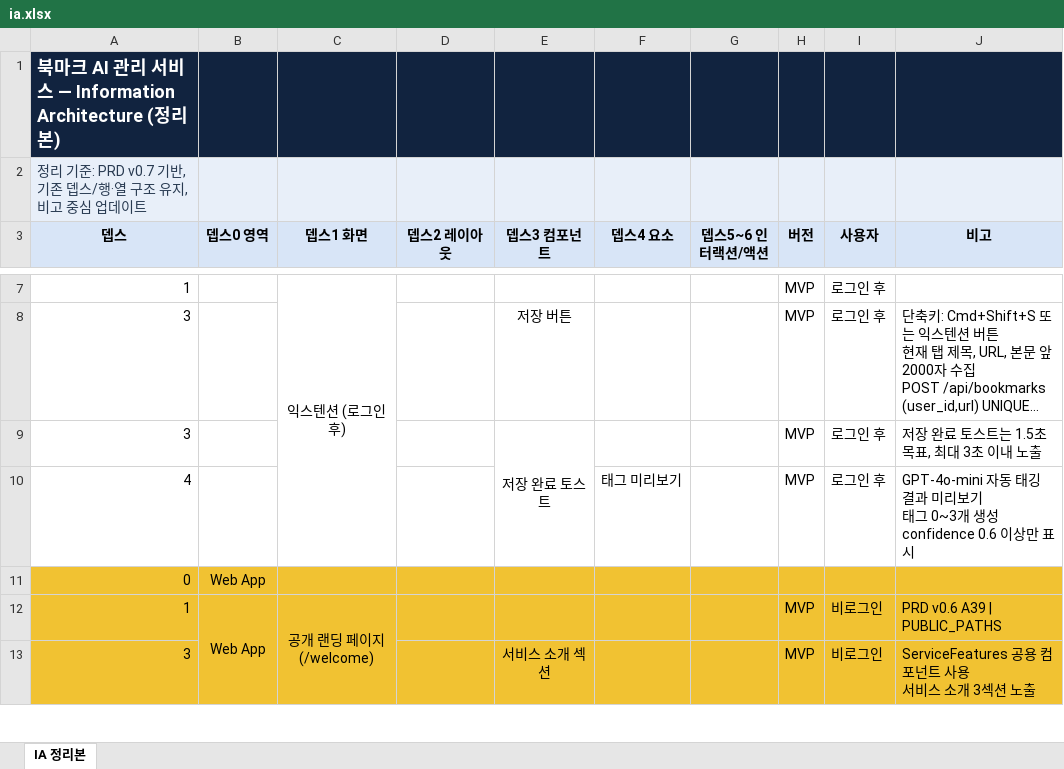
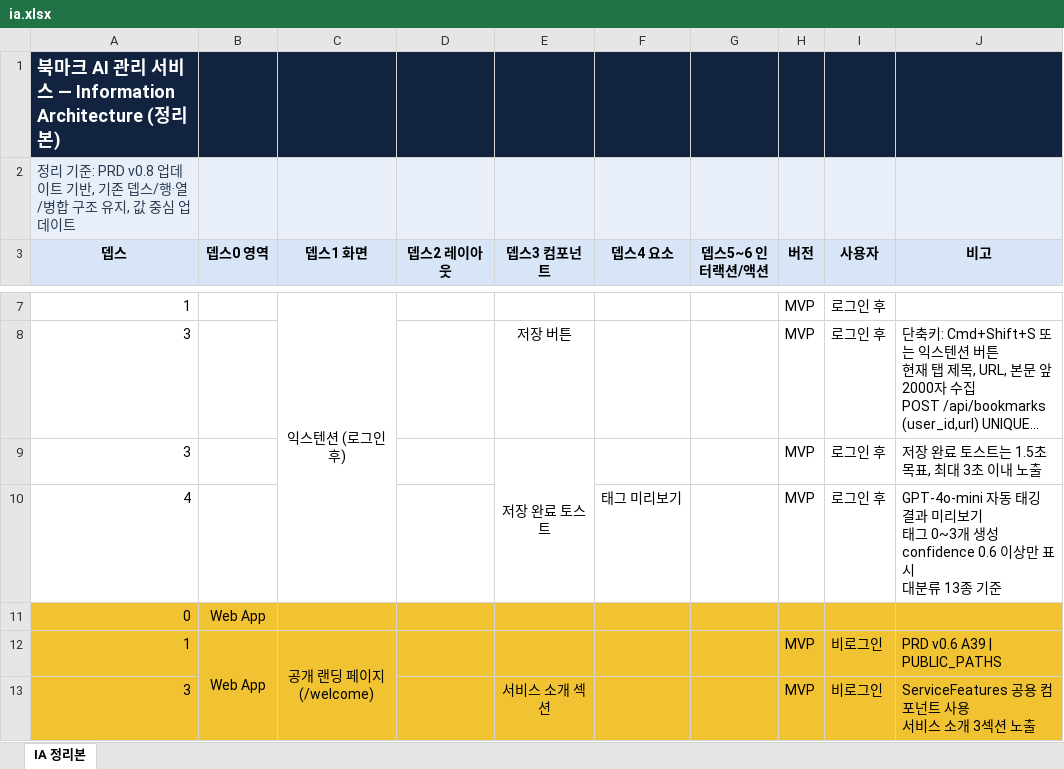
Before and after one commit to KernelAcademy-AICamp/ai-camp-7th-main-project-2teams, an Excel workbook: scripts/ia.xlsx, sheet IA 정리본, drawn as a sheet; only a part is shown, gaps mark what is left out; long unchanged cells end in …; values as stored, in another font and other column widths than the file's, no borders; charts and pictures not drawn; ↵ is a line break in a cell; the diff covers the shown part only; the diff names each change by its address in the sheet, - before the commit and + after, or states it on an @@ line.

Commit message:
docs(ia): IA 정의서 업데이트 (다이어그램·내용 보강)

```diff
--- a/scripts/ia.xlsx (sheet IA 정리본)
+++ b/scripts/ia.xlsx (sheet IA 정리본)
-A2 (뎁스): …기준: PRD v0.7 기반, 기존 뎁스/행·열 구조 유지, 비고 중심…
+A2 (뎁스): …기준: PRD v0.8 업데이트 기반, 기존 뎁스/행·열/병합 구조 유지, 값 중심…
-J10 (비고): …만 표시
+J10 (비고): …만 표시 ↵ 대분류 13종 기준
```
Also changed, not shown: 1 added row, 1 removed row and 13 edited cells elsewhere in this sheet, charts or pictures.
